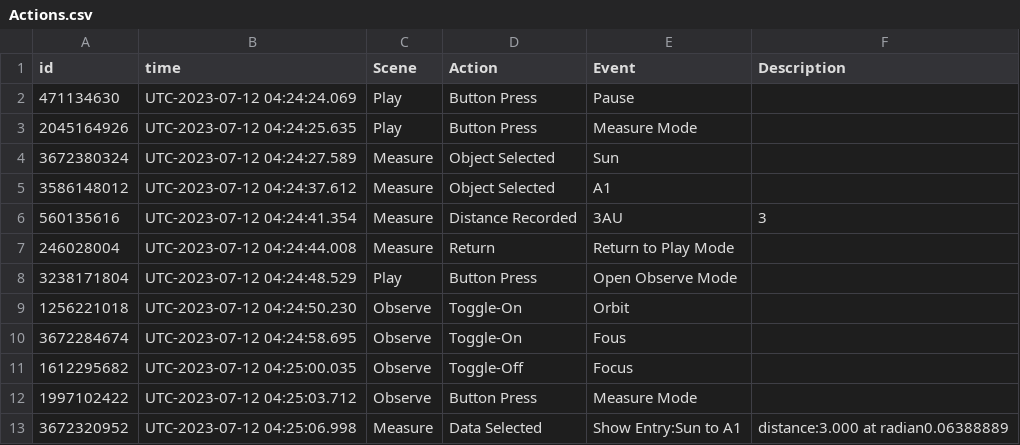
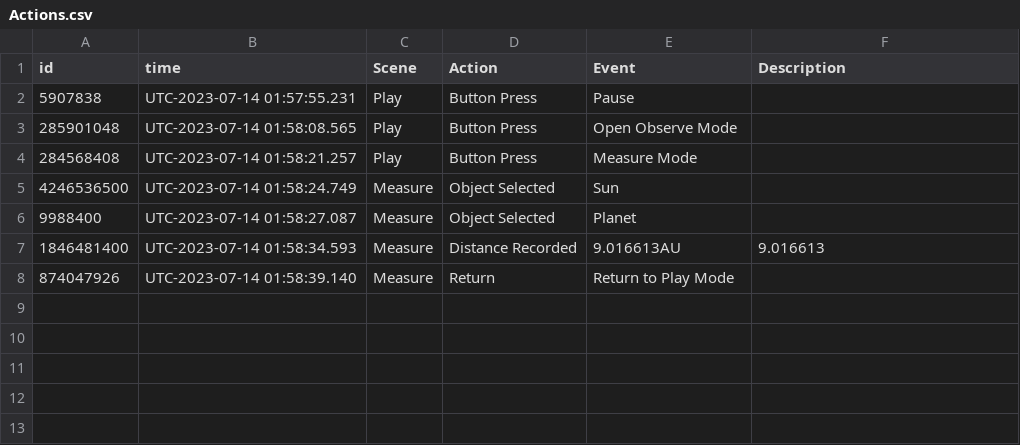
Before and after one commit to Ivan-Rocks/kepler-path, a CSV file: Assets/Generated data/Actions.csv, drawn as a sheet.

```diff
--- a/Assets/Generated data/Actions.csv
+++ b/Assets/Generated data/Actions.csv
@@ -1,13 +1,8 @@
 id,time,Scene,Action,Event,Description
-471134630,UTC-2023-07-12 04:24:24.069,Play,Button Press,Pause,
-2045164926,UTC-2023-07-12 04:24:25.635,Play,Button Press,Measure Mode,
-3672380324,UTC-2023-07-12 04:24:27.589,Measure,Object Selected ,Sun,
-3586148012,UTC-2023-07-12 04:24:37.612,Measure,Object Selected ,A1,
-560135616,UTC-2023-07-12 04:24:41.354,Measure,Distance Recorded,3AU,3,
-246028004,UTC-2023-07-12 04:24:44.008,Measure,Return,Return to Play Mode,
-3238171804,UTC-2023-07-12 04:24:48.529,Play,Button Press,Open Observe Mode,
-1256221018,UTC-2023-07-12 04:24:50.230,Observe,Toggle-On,Orbit,
-3672284674,UTC-2023-07-12 04:24:58.695,Observe,Toggle-On,Fous,
-1612295682,UTC-2023-07-12 04:25:00.035,Observe,Toggle-Off,Focus,
-1997102422,UTC-2023-07-12 04:25:03.712,Observe,Button Press,Measure Mode,
-3672320952,UTC-2023-07-12 04:25:06.998,Measure,Data Selected ,Show Entry:Sun to A1, distance:3.000 at radian0.06388889,
+5907838,UTC-2023-07-14 01:57:55.231,Play,Button Press,Pause,
+285901048,UTC-2023-07-14 01:58:08.565,Play,Button Press,Open Observe Mode,
+284568408,UTC-2023-07-14 01:58:21.257,Play,Button Press,Measure Mode,
+4246536500,UTC-2023-07-14 01:58:24.749,Measure,Object Selected ,Sun,
+9988400,UTC-2023-07-14 01:58:27.087,Measure,Object Selected ,Planet,
+1846481400,UTC-2023-07-14 01:58:34.593,Measure,Distance Recorded,9.016613AU,9.016613,
+874047926,UTC-2023-07-14 01:58:39.140,Measure,Return,Return to Play Mode,
```
Also changed, not shown: Assets/Generated data/Simulation.csv, 15 other files.
